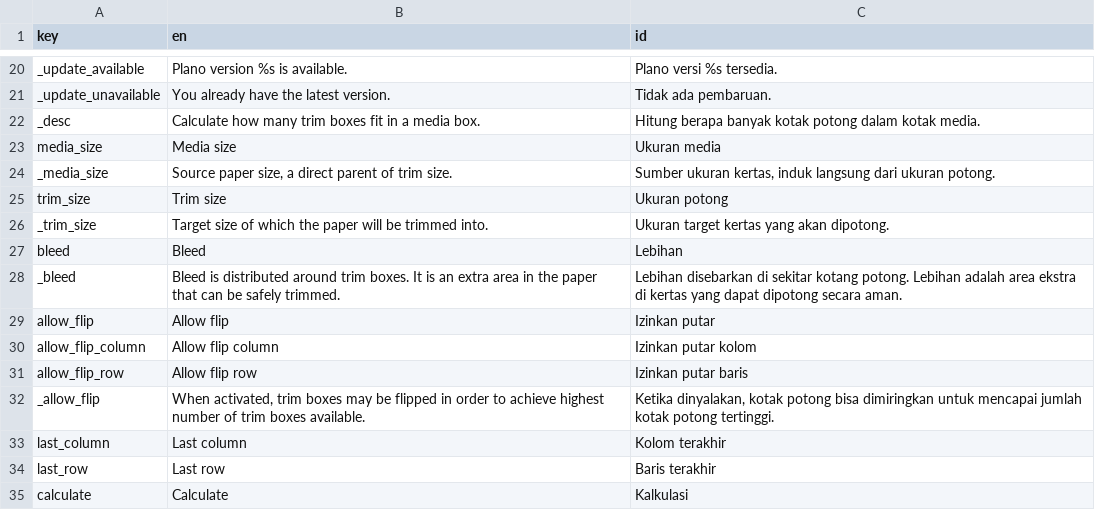
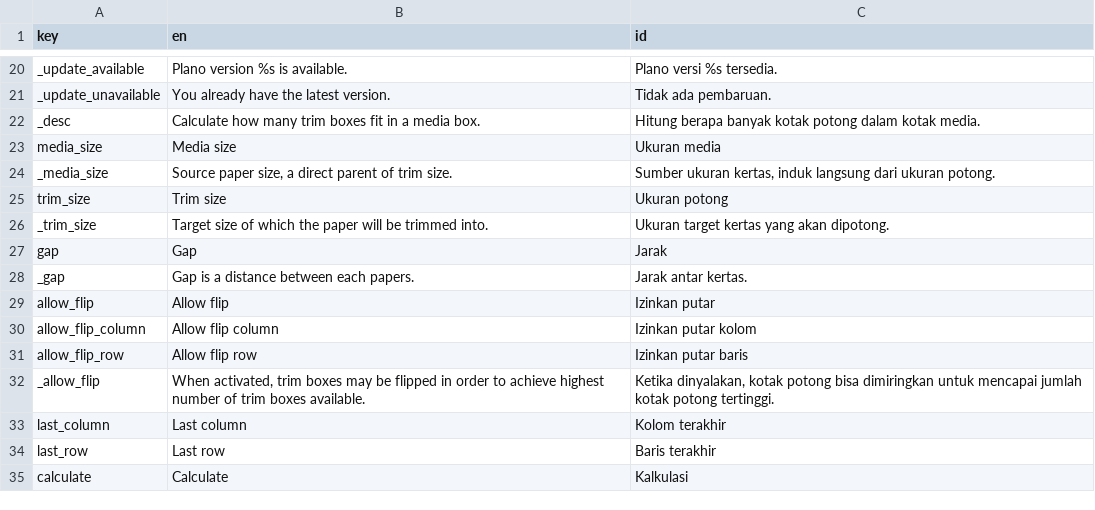
Before and after one commit to hanggrian/plano, a CSV file: plano/locale.csv, drawn as a sheet; only a part is shown, gaps mark what is left out; removed rows and columns are numbered as before the commit, all else as after; the diff names each change by its address in the sheet, - before the commit and + after, or states it on an @@ line.

```diff
--- a/plano/locale.csv
+++ b/plano/locale.csv
-row 27: bleed | Bleed | Lebihan
-row 28: _bleed | Bleed is distributed around trim boxes. It is an extra area in the paper that can be safely trimmed. | Lebihan disebarkan di sekitar kotang potong. Lebihan adalah area ekstra di kertas yang dapat dipotong secara aman.
+row 27: gap | Gap | Jarak
+row 28: _gap | Gap is a distance between each papers. | Jarak antar kertas.
```
Also changed, not shown: 30 other files.
